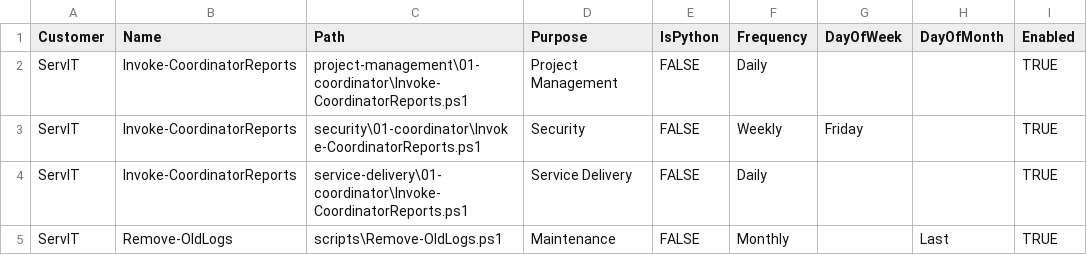
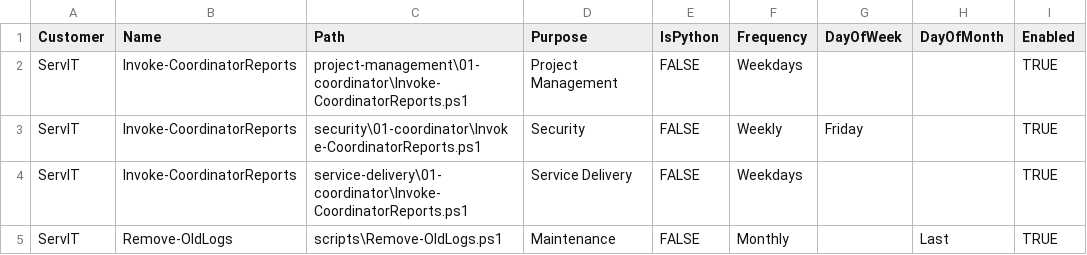
Before and after one commit to winkjb/ai-dev, a CSV file: data/input/ScriptManifest.csv, drawn as a sheet; only a part is shown; the diff names each change by its address in the sheet, - before the commit and + after, or states it on an @@ line.

Commit message:
Update ScriptManifest.csv

```diff
--- a/data/input/ScriptManifest.csv
+++ b/data/input/ScriptManifest.csv
-F2 (Frequency): Daily
+F2 (Frequency): Weekdays
-F4 (Frequency): Daily
+F4 (Frequency): Weekdays
```
